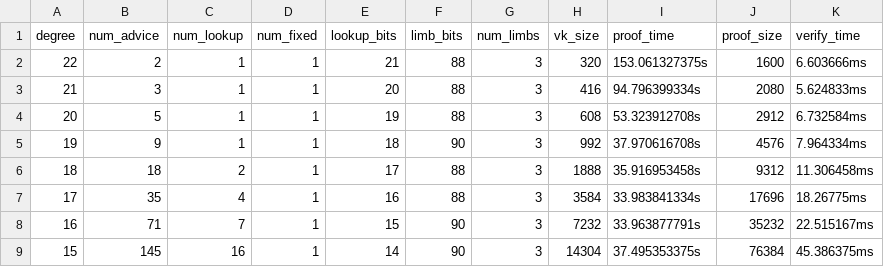
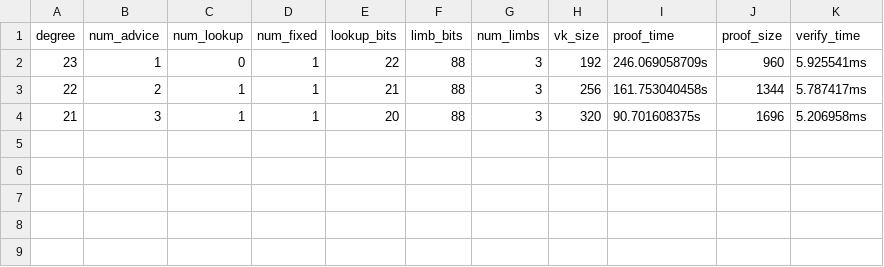
Before and after one commit to scroll-tech/halo2-lib, a CSV file: src/bn254/pairing_bench.csv, drawn as a sheet.

Commit message:
final_exp: use NAF form of exponent to compute `pow`. Only slight savings (2.5%) for `BN_X` since it has bit_count 28 / 63 bits while NAF has 24 nonzero entries.
bn254/bench: change benchmark code so it reads params from file if
available. Files should be in `root/params` directory

```diff
--- a/src/bn254/pairing_bench.csv
+++ b/src/bn254/pairing_bench.csv
@@ -1,9 +1,4 @@
 degree,num_advice,num_lookup,num_fixed,lookup_bits,limb_bits,num_limbs,vk_size,proof_time,proof_size,verify_time
-22,2,1,1,21,88,3,320,153.061327375s,1600,6.603666ms
-21,3,1,1,20,88,3,416,94.796399334s,2080,5.624833ms
-20,5,1,1,19,88,3,608,53.323912708s,2912,6.732584ms
-19,9,1,1,18,90,3,992,37.970616708s,4576,7.964334ms
-18,18,2,1,17,88,3,1888,35.916953458s,9312,11.306458ms
-17,35,4,1,16,88,3,3584,33.983841334s,17696,18.26775ms
-16,71,7,1,15,90,3,7232,33.963877791s,35232,22.515167ms
-15,145,16,1,14,90,3,14304,37.495353375s,76384,45.386375ms
+23,1,0,1,22,88,3,192,246.069058709s,960,5.925541ms
+22,2,1,1,21,88,3,256,161.753040458s,1344,5.787417ms
+21,3,1,1,20,88,3,320,90.701608375s,1696,5.206958ms
```
Also changed, not shown: src/secp256k1/ecdsa_bench.csv, 3 other files.
